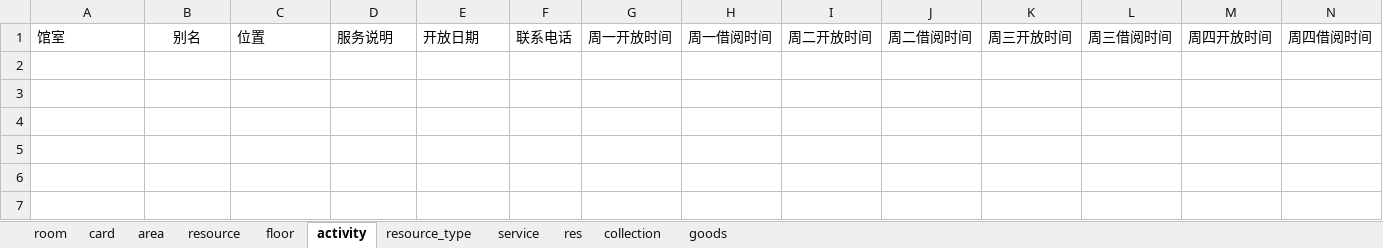
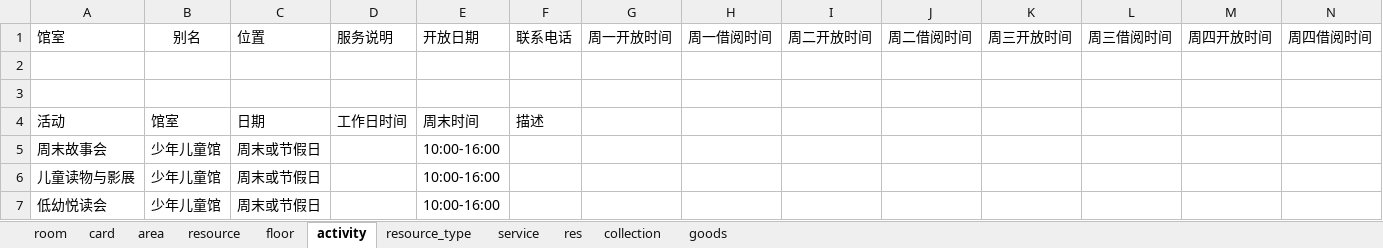
Before and after one commit to llllxf/libot, an Excel workbook: backend/resource/neo4j2.xlsx, sheet activity, drawn as a sheet; only a part is shown; values as stored, in another font and other column widths than the file's, no borders; rows hold the shown columns only; the diff names each change by its address in the sheet, - before the commit and + after, or states it on an @@ line.

Commit message:
change excel to py

```diff
--- a/backend/resource/neo4j2.xlsx (sheet activity)
+++ b/backend/resource/neo4j2.xlsx (sheet activity)
+row 2: (empty)
+row 3: (empty)
+row 4: 活动 | 馆室 | 日期 | 工作日时间 | 周末时间 | 描述
+row 5: 周末故事会 | 少年儿童馆 | 周末或节假日 |  | 10:00-16:00
+row 6: 儿童读物与影展 | 少年儿童馆 | 周末或节假日 |  | 10:00-16:00
+row 7: 低幼悦读会 | 少年儿童馆 | 周末或节假日 |  | 10:00-16:00
```
Also changed, not shown: sheet service, sheet area, 38 other files.
